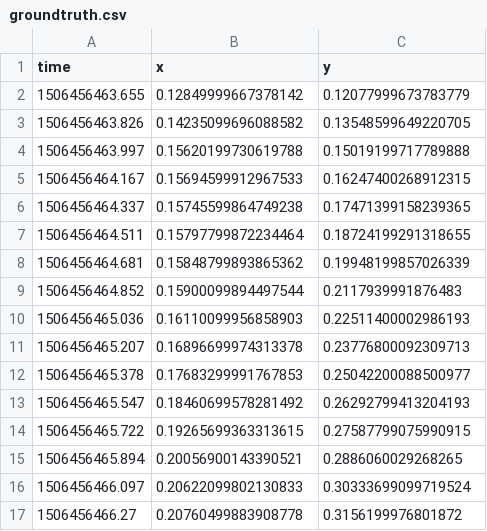
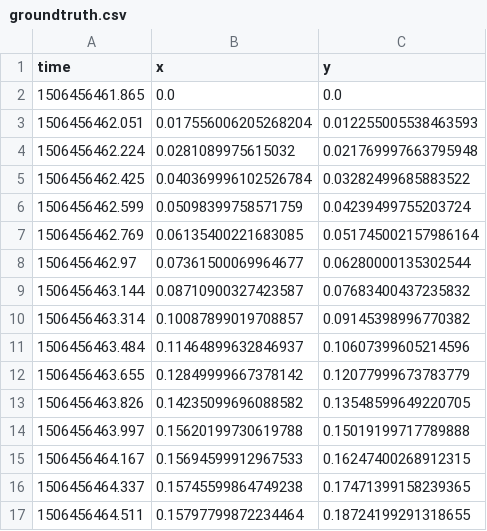
Before and after one commit to nathanrasami/sonar-SLAM, a CSV file: results/groundtruth.csv, drawn as a sheet; only a part is shown; the shorter side is filled out with more unchanged rows.

```diff
--- a/results/groundtruth.csv
+++ b/results/groundtruth.csv
@@ -1,2 +1,12 @@
 time,x,y
+1506456461.865,0.0,0.0
+1506456462.051,0.017556006205268204,0.012255005538463593
+1506456462.224,0.0281089975615032,0.021769997663795948
+1506456462.425,0.040369996102526784,0.03282499685883522
+1506456462.599,0.05098399758571759,0.04239499755203724
+1506456462.769,0.06135400221683085,0.051745002157986164
+1506456462.97,0.07361500069964677,0.06280000135302544
+1506456463.144,0.08710900327423587,0.07683400437235832
+1506456463.314,0.10087899019708857,0.09145398996770382
+1506456463.484,0.11464899632846937,0.10607399605214596
 1506456463.655,0.12849999667378142,0.12077999673783779
```
Also changed, not shown: results/trajectory.csv, 3 other files.
